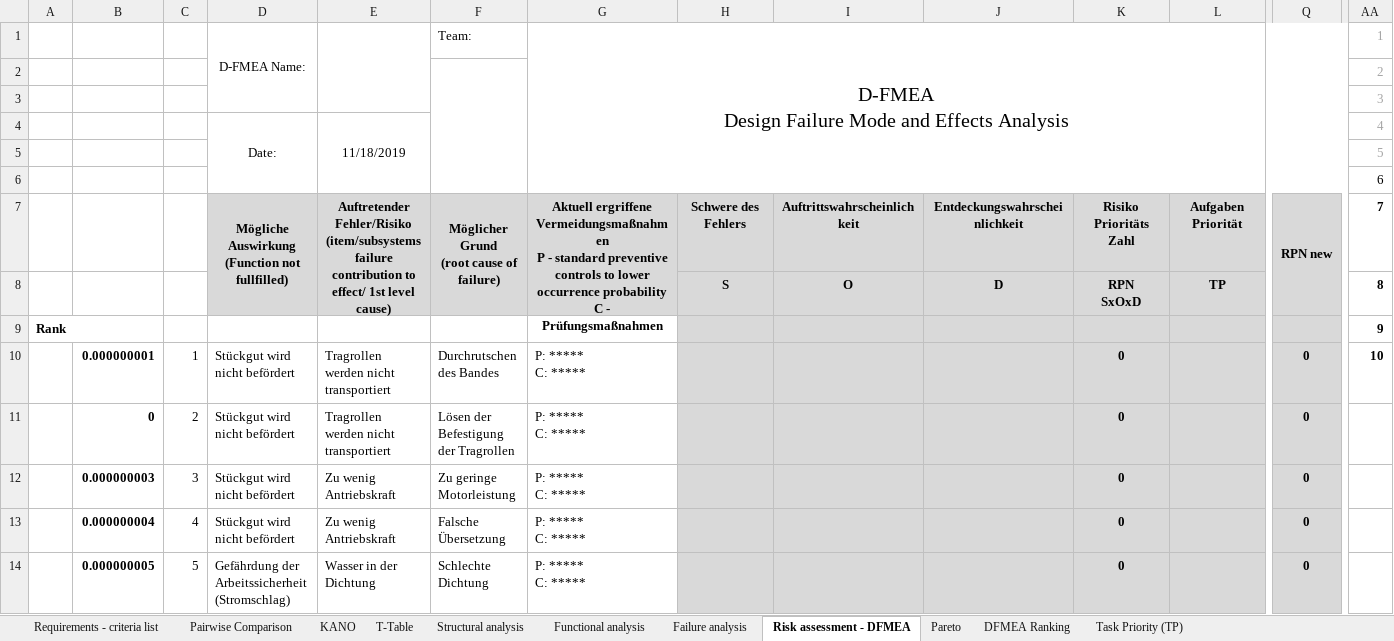
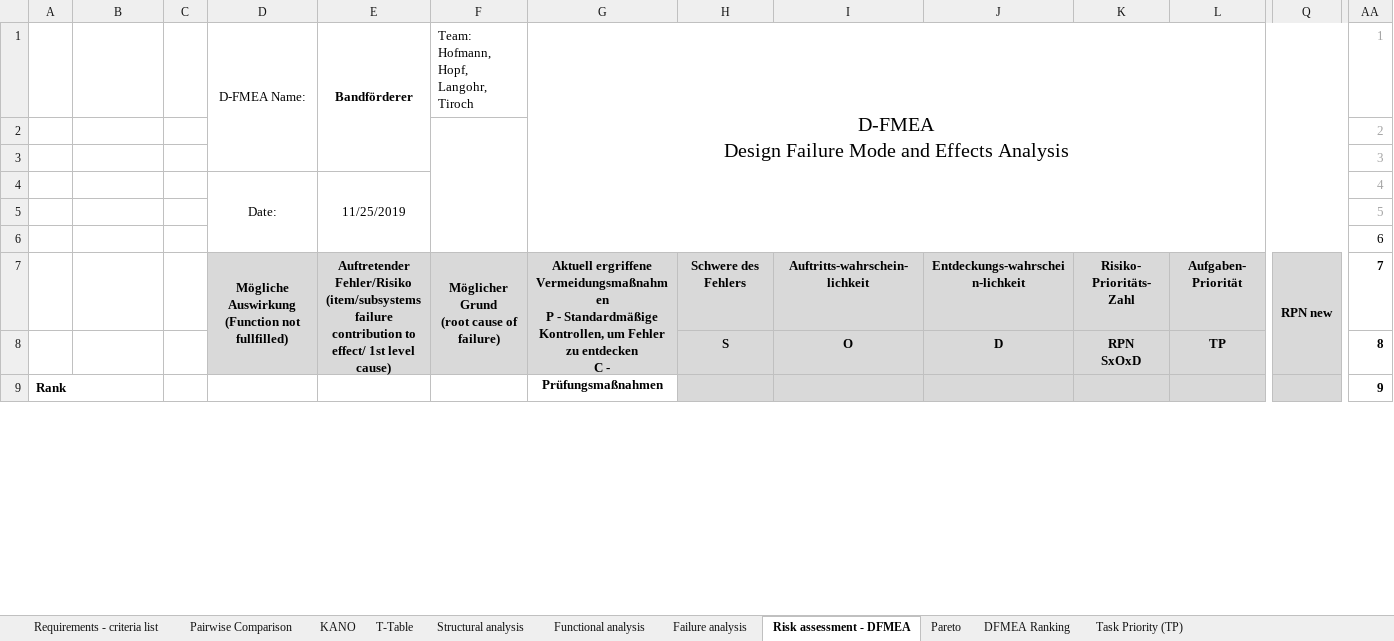
Before and after one commit to MattdewT/KE3, an Excel workbook: RB-Blessing/FMEA.xlsx, sheet Risk assessment - DFMEA, drawn as a sheet; only a part is shown, gaps mark what is left out; values as stored, in another font and other column widths than the file's, no borders; conditional formats not drawn; removed rows and columns are numbered as before the commit, all else as after; rows hold the shown columns only; ↵ is a line break in a cell; the diff covers the shown part only; the diff names each change by its address in the sheet, - before the commit and + after, or states it on an @@ line.

Commit message:
FMEA fertig, Dokumentation weiter und CE-Beurteilung so gut wei abgeschlossen

```diff
--- a/RB-Blessing/FMEA.xlsx (sheet Risk assessment - DFMEA)
+++ b/RB-Blessing/FMEA.xlsx (sheet Risk assessment - DFMEA)
-E1: (empty)
+E1: Bandförderer
-F1: Team:
+F1: Team: Hofmann, Hopf, Langohr, Tiroch
-E4: 11/18/2019
+E4: 11/25/2019
-G7: …P - standard preventive controls to lower occurrence probability ↵ C -…
+G7: …P - Standardmäßige Kontrollen, um Fehler zu entdecken ↵ C -…
-I7: Auftrittswahrscheinlichkeit
+I7: Auftritts-wahrschein-lichkeit
-J7: Entdeckungswahrscheinlichkeit
+J7: Entdeckungs-wahrschein-lichkeit
-K7: Risiko Prioritäts Zahl
+K7: Risiko- Prioritäts- Zahl
-L7: Aufgaben Priorität
+L7: Aufgaben- Priorität
-row 10:  | 0.000000001 | 1 | Stückgut wird nicht befördert | Tragrollen werden nicht transportiert | Durchrutschen des Bandes | P: ***** ↵ C: ***** |  |  |  | 0 |  | 0 | 10
-row 11:  | 0 | 2 | Stückgut wird nicht befördert | Tragrollen werden nicht transportiert | Lösen der Befestigung der Tragrollen | P: ***** ↵ C: ***** |  |  |  | 0 |  | 0
-row 12:  | 0.000000003 | 3 | Stückgut wird nicht befördert | Zu wenig Antriebskraft | Zu geringe Motorleistung | P: ***** ↵ C: ***** |  |  |  | 0 |  | 0
-row 13:  | 0.000000004 | 4 | Stückgut wird nicht befördert | Zu wenig Antriebskraft | Falsche Übersetzung | P: ***** ↵ C: ***** |  |  |  | 0 |  | 0
-row 14:  | 0.000000005 | 5 | Gefährdung der Arbeitssicherheit (Stromschlag) | Wasser in der Dichtung | Schlechte Dichtung | P: ***** ↵ C: ***** |  |  |  | 0 |  | 0
```
Also changed, not shown: 54 added rows and 49 removed rows elsewhere in this sheet, sheet Pareto, charts or pictures, RB-Blessing/CE-Beurteilung.xlsx, 1 other file.
